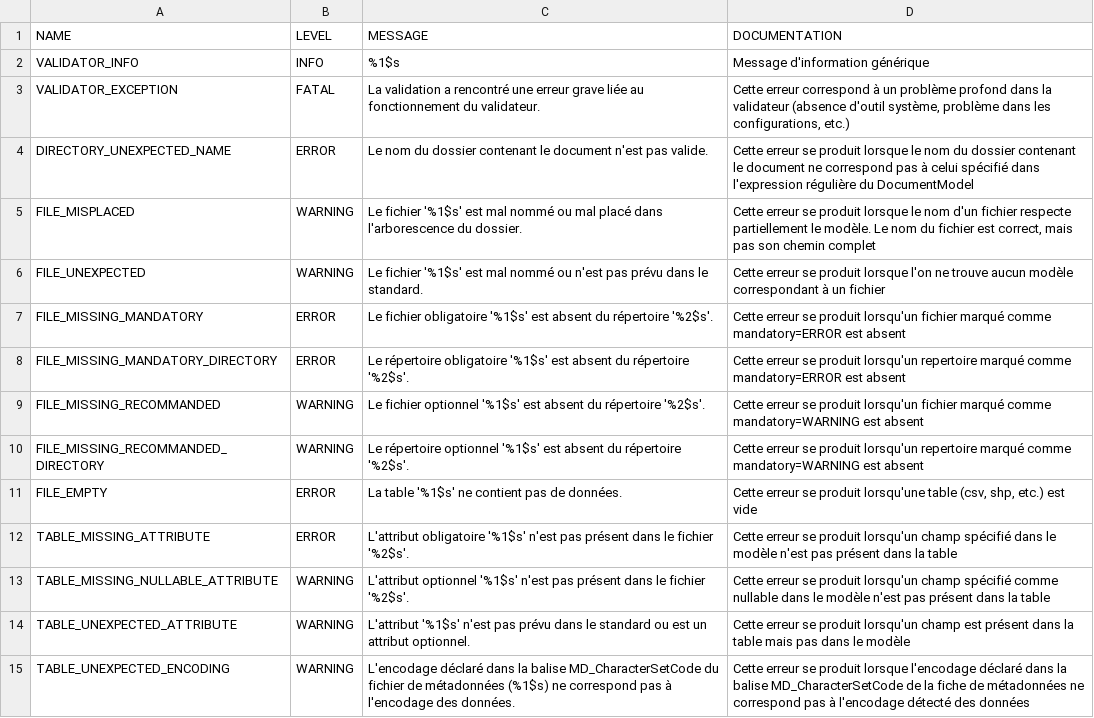
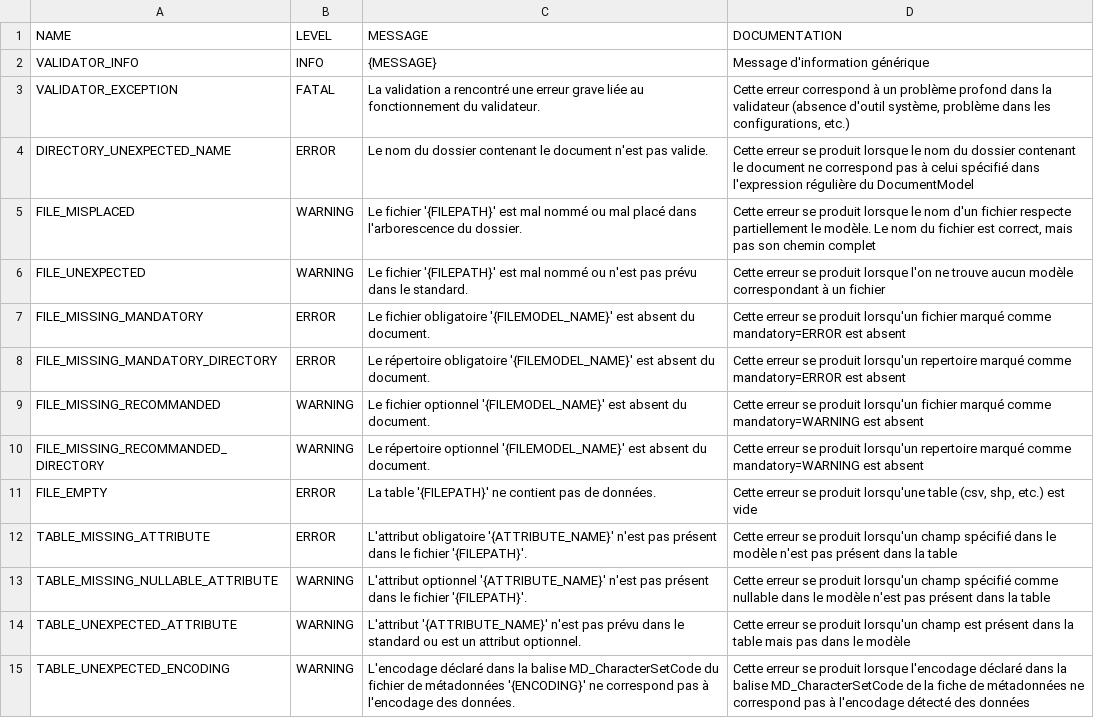
Before and after one commit to IGNF/validator, a CSV file: validator-core/src/main/resources/validator-error-configuration.csv, drawn as a sheet; only a part is shown; the diff covers the shown part only.

Commit message:
ValidatorError - add named parameters in template messages

```diff
--- a/validator-core/src/main/resources/validator-error-configuration.csv
+++ b/validator-core/src/main/resources/validator-error-configuration.csv
@@ -1,15 +1,15 @@
 NAME,LEVEL,MESSAGE,DOCUMENTATION
-VALIDATOR_INFO,INFO,%1$s,Message d'information générique
+VALIDATOR_INFO,INFO,{MESSAGE},Message d'information générique
 VALIDATOR_EXCEPTION,FATAL,La validation a rencontré une erreur grave liée au fonctionnement du validateur.,"Cette erreur correspond à un problème profond dans la validateur (absence d'outil système,  problème dans les configurations,  etc.)"
 DIRECTORY_UNEXPECTED_NAME,ERROR,Le nom du dossier contenant le document n'est pas valide.,Cette erreur se produit lorsque le nom du dossier contenant le document ne correspond pas à celui spécifié dans l'expression régulière du DocumentModel
-FILE_MISPLACED,WARNING,Le fichier '%1$s' est mal nommé ou mal placé dans l'arborescence du dossier.,"Cette erreur se produit lorsque le nom d'un fichier respecte partiellement le modèle. Le nom du fichier est correct,  mais pas son chemin complet"
-FILE_UNEXPECTED,WARNING,Le fichier '%1$s' est mal nommé ou n'est pas prévu dans le standard.,Cette erreur se produit lorsque l'on ne trouve aucun modèle correspondant à un fichier
-FILE_MISSING_MANDATORY,ERROR,Le fichier obligatoire '%1$s' est absent du répertoire '%2$s'.,Cette erreur se produit lorsqu'un fichier marqué comme mandatory=ERROR est absent
-FILE_MISSING_MANDATORY_DIRECTORY,ERROR,Le répertoire obligatoire '%1$s' est absent du répertoire '%2$s'.,Cette erreur se produit lorsqu'un repertoire marqué comme mandatory=ERROR est absent
-FILE_MISSING_RECOMMANDED,WARNING,Le fichier optionnel '%1$s' est absent du répertoire '%2$s'.,Cette erreur se produit lorsqu'un fichier marqué comme mandatory=WARNING est absent
-FILE_MISSING_RECOMMANDED_DIRECTORY,WARNING,Le répertoire optionnel '%1$s' est absent du répertoire '%2$s'.,Cette erreur se produit lorsqu'un repertoire marqué comme mandatory=WARNING est absent
-FILE_EMPTY,ERROR,La table '%1$s' ne contient pas de données.,"Cette erreur se produit lorsqu'une table (csv,  shp,  etc.) est vide"
-TABLE_MISSING_ATTRIBUTE,ERROR,L'attribut obligatoire '%1$s' n'est pas présent dans le fichier '%2$s'.,Cette erreur se produit lorsqu'un champ spécifié dans le modèle n'est pas présent dans la table
-TABLE_MISSING_NULLABLE_ATTRIBUTE,WARNING,L'attribut optionnel '%1$s' n'est pas présent dans le fichier '%2$s'.,Cette erreur se produit lorsqu'un champ spécifié comme nullable dans le modèle n'est pas présent dans la table
-TABLE_UNEXPECTED_ATTRIBUTE,WARNING,L'attribut '%1$s' n'est pas prévu dans le standard ou est un attribut optionnel.,Cette erreur se produit lorsqu'un champ est présent dans la table mais pas dans le modèle
-TABLE_UNEXPECTED_ENCODING,WARNING,L'encodage déclaré dans la balise MD_CharacterSetCode du fichier de métadonnées (%1$s) ne correspond pas à l'encodage des données.,Cette erreur se produit lorsque l'encodage déclaré dans la balise MD_CharacterSetCode de la fiche de métadonnées ne correspond pas à l'encodage détecté des données
+FILE_MISPLACED,WARNING,Le fichier '{FILEPATH}' est mal nommé ou mal placé dans l'arborescence du dossier.,"Cette erreur se produit lorsque le nom d'un fichier respecte partiellement le modèle. Le nom du fichier est correct,  mais pas son chemin complet"
+FILE_UNEXPECTED,WARNING,Le fichier '{FILEPATH}' est mal nommé ou n'est pas prévu dans le standard.,Cette erreur se produit lorsque l'on ne trouve aucun modèle correspondant à un fichier
+FILE_MISSING_MANDATORY,ERROR,Le fichier obligatoire '{FILEMODEL_NAME}' est absent du document.,Cette erreur se produit lorsqu'un fichier marqué comme mandatory=ERROR est absent
+FILE_MISSING_MANDATORY_DIRECTORY,ERROR,Le répertoire obligatoire '{FILEMODEL_NAME}' est absent du document.,Cette erreur se produit lorsqu'un repertoire marqué comme mandatory=ERROR est absent
+FILE_MISSING_RECOMMANDED,WARNING,Le fichier optionnel '{FILEMODEL_NAME}' est absent du document.,Cette erreur se produit lorsqu'un fichier marqué comme mandatory=WARNING est absent
+FILE_MISSING_RECOMMANDED_DIRECTORY,WARNING,Le répertoire optionnel '{FILEMODEL_NAME}' est absent du document.,Cette erreur se produit lorsqu'un repertoire marqué comme mandatory=WARNING est absent
+FILE_EMPTY,ERROR,La table '{FILEPATH}' ne contient pas de données.,"Cette erreur se produit lorsqu'une table (csv,  shp,  etc.) est vide"
+TABLE_MISSING_ATTRIBUTE,ERROR,L'attribut obligatoire '{ATTRIBUTE_NAME}' n'est pas présent dans le fichier '{FILEPATH}'.,Cette erreur se produit lorsqu'un champ spécifié dans le modèle n'est pas présent dans la table
+TABLE_MISSING_NULLABLE_ATTRIBUTE,WARNING,L'attribut optionnel '{ATTRIBUTE_NAME}' n'est pas présent dans le fichier '{FILEPATH}'.,Cette erreur se produit lorsqu'un champ spécifié comme nullable dans le modèle n'est pas présent dans la table
+TABLE_UNEXPECTED_ATTRIBUTE,WARNING,L'attribut '{ATTRIBUTE_NAME}' n'est pas prévu dans le standard ou est un attribut optionnel.,Cette erreur se produit lorsqu'un champ est présent dans la table mais pas dans le modèle
+TABLE_UNEXPECTED_ENCODING,WARNING,L'encodage déclaré dans la balise MD_CharacterSetCode du fichier de métadonnées '{ENCODING}' ne correspond pas à l'encodage des données.,Cette erreur se produit lorsque l'encodage déclaré dans la balise MD_CharacterSetCode de la fiche de métadonnées ne correspond pas à l'encodage détecté des données
```
Also changed, not shown: 1 removed row and 42 edited cells elsewhere in this file, 40 other files.
